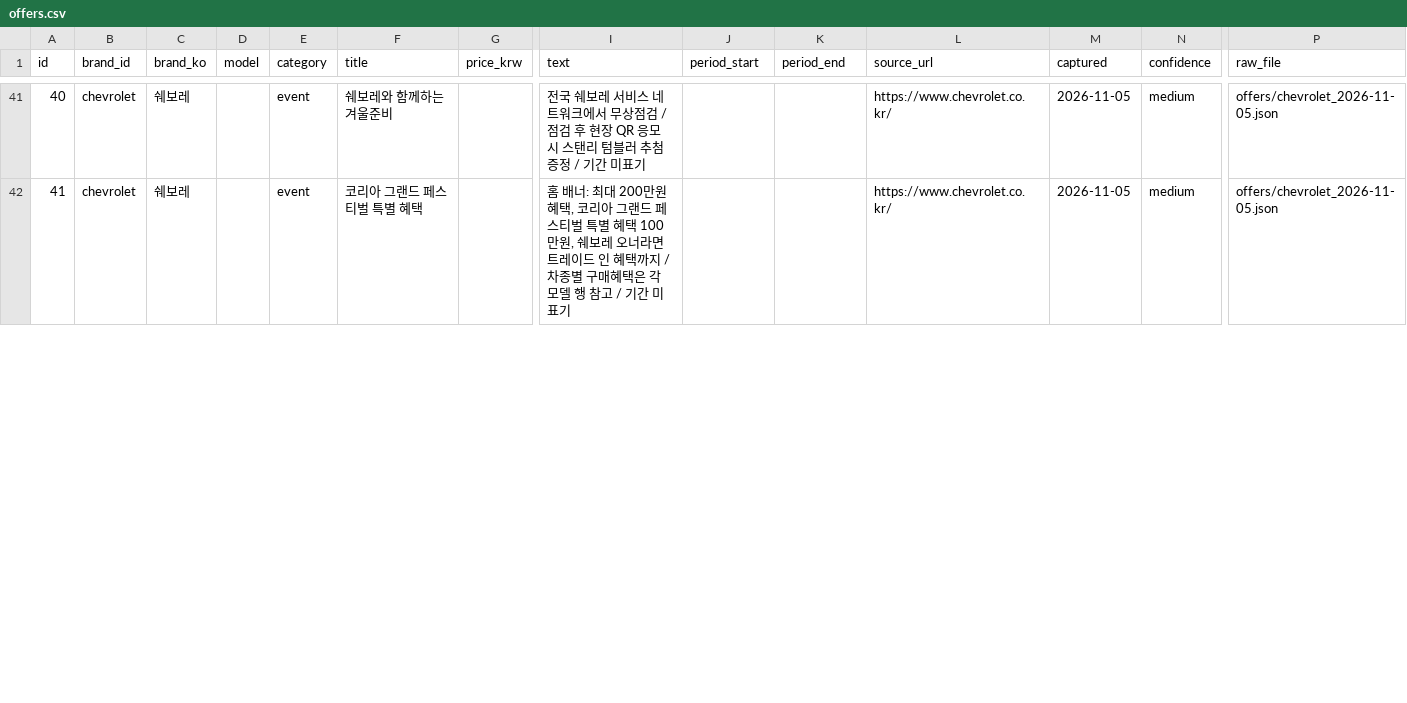
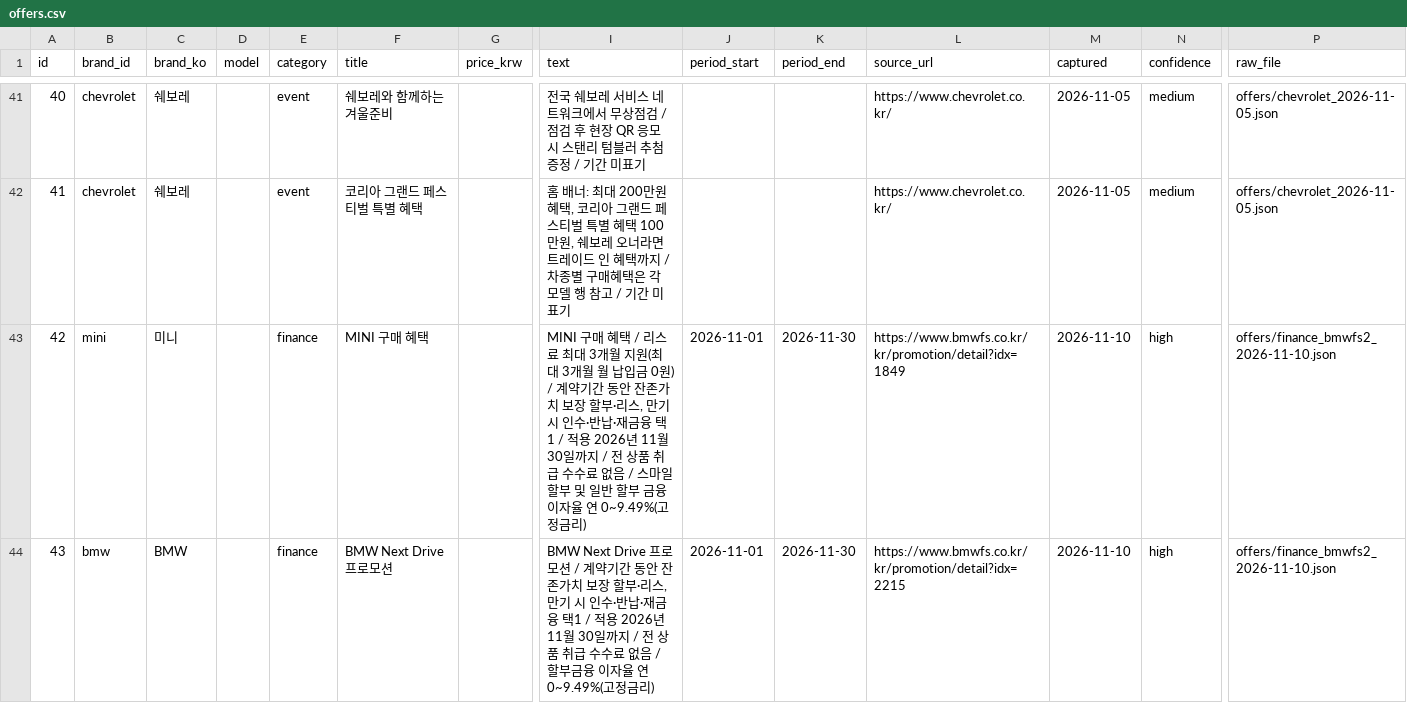
Before and after one commit to period317/car-db, a CSV file: data/unified/offers.csv, drawn as a sheet; only a part is shown, gaps mark what is left out; rows hold the shown columns only; the diff covers the shown part only; the diff names each change by its address in the sheet, - before the commit and + after, or states it on an @@ line.

```diff
--- a/data/unified/offers.csv
+++ b/data/unified/offers.csv
+row 43: 42 | mini | 미니 |  | finance | MINI 구매 혜택 |  | MINI 구매 혜택 / 리스료 최대 3개월 지원(최대 3개월 월 납입금 0원) / 계약기간 동안 잔존가치 보장 할부·리스, 만기 시 인수·반납·재금융 택1 / 적용 2026년 11월 30일까지 / 전 상품 취급 수수료 없음 / 스마일 할부 및 일반 할부 금융 이자율 연 0~9.49%(고정금리) | 2026-11-01 | 2026-11-30 | https://www.bmwfs.co.kr/kr/promotion/detail?idx=1849 | 2026-11-10 | high | offers/finance_bmwfs2_2026-11-10.json
+row 44: 43 | bmw | BMW |  | finance | BMW Next Drive 프로모션 |  | BMW Next Drive 프로모션 / 계약기간 동안 잔존가치 보장 할부·리스, 만기 시 인수·반납·재금융 택1 / 적용 2026년 11월 30일까지 / 전 상품 취급 수수료 없음 / 할부금융 이자율 연 0~9.49%(고정금리) | 2026-11-01 | 2026-11-30 | https://www.bmwfs.co.kr/kr/promotion/detail?idx=2215 | 2026-11-10 | high | offers/finance_bmwfs2_2026-11-10.json
```
Also changed, not shown: 3 added rows and row numbers in column A elsewhere in this file, data/history/benefits_history.csv, data/unified/benefits.csv, 35 other files.
